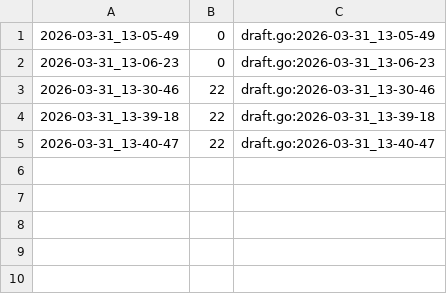
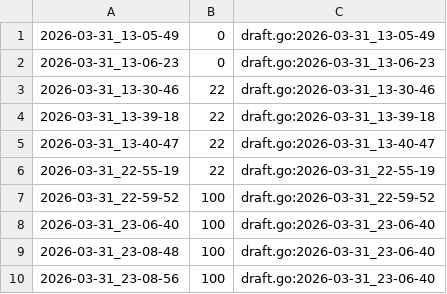
Before and after one commit to qxcode-course/ed-ter-bloco-a-cecilia-barbosa, a CSV file: .tko/track/ed@buscas/track.csv, drawn as a sheet.

Commit message:
buscas(3/3)

```diff
--- a/.tko/track/ed@buscas/track.csv
+++ b/.tko/track/ed@buscas/track.csv
@@ -5 +5,6 @@
 2026-03-31_13-40-47,22,draft.go:2026-03-31_13-40-47
+2026-03-31_22-55-19,22,draft.go:2026-03-31_22-55-19
+2026-03-31_22-59-52,100,draft.go:2026-03-31_22-59-52
+2026-03-31_23-06-40,100,draft.go:2026-03-31_23-06-40
+2026-03-31_23-08-48,100,draft.go:2026-03-31_23-06-40
+2026-03-31_23-08-56,100,draft.go:2026-03-31_23-06-40
```
Also changed, not shown: 4 other files.
